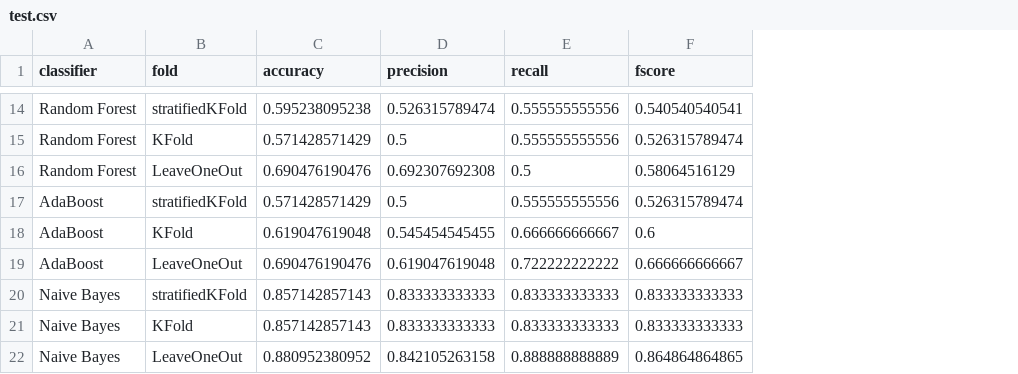
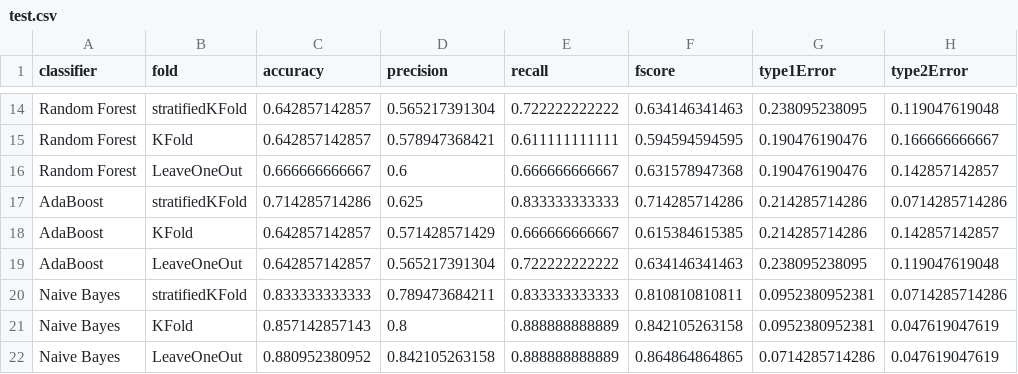
Before and after one commit to thling/fts-survey, a CSV file: MachineLearning/test.csv, drawn as a sheet; only a part is shown, gaps mark what is left out; the diff covers the shown part only; the diff names each change by its address in the sheet, - before the commit and + after, or states it on an @@ line.

Commit message:
add figure and type1/2error

```diff
--- a/MachineLearning/test.csv
+++ b/MachineLearning/test.csv
+column G (type1Error), rows 14-22: 0.238095238095 | 0.190476190476 | 0.190476190476 | 0.214285714286 | 0.214285714286 | 0.238095238095 | 0.0952380952381 | 0.0952380952381 | 0.0714285714286
+column H (type2Error), rows 14-22: 0.119047619048 | 0.166666666667 | 0.142857142857 | 0.0714285714286 | 0.142857142857 | 0.119047619048 | 0.0714285714286 | 0.047619047619 | 0.047619047619
-C14 (accuracy): 0.595238095238
+C14 (accuracy): 0.642857142857
-D14 (precision): 0.526315789474
+D14 (precision): 0.565217391304
-E14 (recall): 0.555555555556
+E14 (recall): 0.722222222222
-F14 (fscore): 0.540540540541
+F14 (fscore): 0.634146341463
-C15 (accuracy): 0.571428571429
+C15 (accuracy): 0.642857142857
-D15 (precision): 0.5
+D15 (precision): 0.578947368421
-E15 (recall): 0.555555555556
+E15 (recall): 0.611111111111
-F15 (fscore): 0.526315789474
+F15 (fscore): 0.594594594595
-C16 (accuracy): 0.690476190476
+C16 (accuracy): 0.666666666667
-D16 (precision): 0.692307692308
+D16 (precision): 0.6
-E16 (recall): 0.5
+E16 (recall): 0.666666666667
-F16 (fscore): 0.58064516129
+F16 (fscore): 0.631578947368
-C17 (accuracy): 0.571428571429
+C17 (accuracy): 0.714285714286
-D17 (precision): 0.5
+D17 (precision): 0.625
-E17 (recall): 0.555555555556
+E17 (recall): 0.833333333333
-F17 (fscore): 0.526315789474
+F17 (fscore): 0.714285714286
-C18 (accuracy): 0.619047619048
+C18 (accuracy): 0.642857142857
-D18 (precision): 0.545454545455
+D18 (precision): 0.571428571429
-F18 (fscore): 0.6
+F18 (fscore): 0.615384615385
-C19 (accuracy): 0.690476190476
+C19 (accuracy): 0.642857142857
-D19 (precision): 0.619047619048
+D19 (precision): 0.565217391304
-F19 (fscore): 0.666666666667
+F19 (fscore): 0.634146341463
-C20 (accuracy): 0.857142857143
+C20 (accuracy): 0.833333333333
-D20 (precision): 0.833333333333
+D20 (precision): 0.789473684211
-F20 (fscore): 0.833333333333
+F20 (fscore): 0.810810810811
-D21 (precision): 0.833333333333
+D21 (precision): 0.8
-E21 (recall): 0.833333333333
+E21 (recall): 0.888888888889
-F21 (fscore): 0.833333333333
+F21 (fscore): 0.842105263158
```
Also changed, not shown: 30 edited cells elsewhere in this file, 4 other files.
